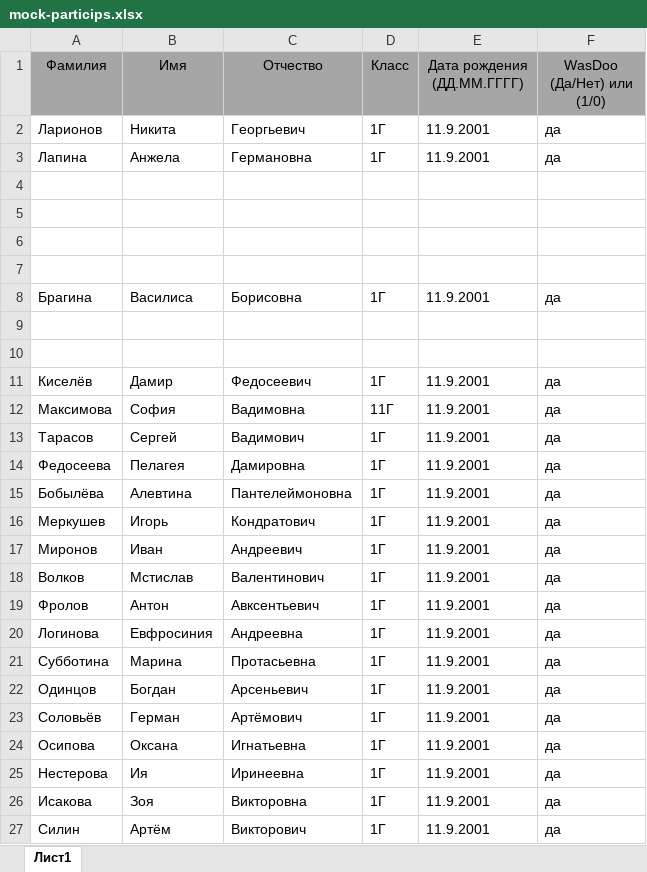
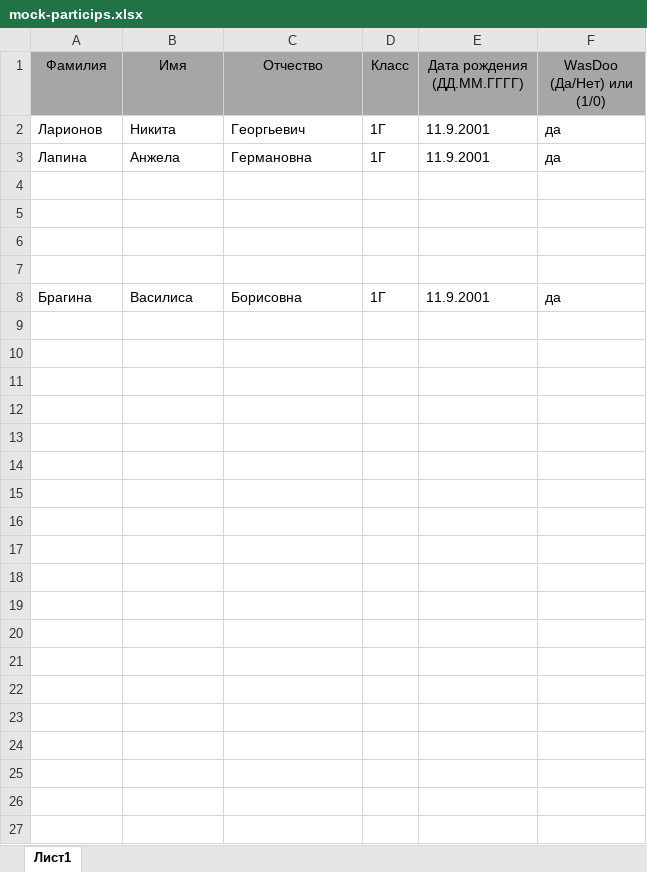
Before and after one commit to ptocoko/monit95, an Excel workbook: Services/Monit95App.Services/Resource/mock-particips.xlsx, sheet Лист1, drawn as a sheet; only a part is shown; values as stored, in another font and other column widths than the file's, no borders; the diff covers the shown part only; the diff names each change by its address in the sheet, - before the commit and + after, or states it on an @@ line.

```diff
--- a/Services/Monit95App.Services/Resource/mock-particips.xlsx (sheet Лист1)
+++ b/Services/Monit95App.Services/Resource/mock-particips.xlsx (sheet Лист1)
-row 9: (empty)
-row 10: (empty)
-row 11: Киселёв | Дамир | Федосеевич | 1Г | 11.9.2001 | да
-row 12: Максимова | София | Вадимовна | 11Г | 11.9.2001 | да
-row 13: Тарасов | Сергей | Вадимович | 1Г | 11.9.2001 | да
-row 14: Федосеева | Пелагея | Дамировна | 1Г | 11.9.2001 | да
-row 15: Бобылёва | Алевтина | Пантелеймоновна | 1Г | 11.9.2001 | да
-row 16: Меркушев | Игорь | Кондратович | 1Г | 11.9.2001 | да
-row 17: Миронов | Иван | Андреевич | 1Г | 11.9.2001 | да
-row 18: Волков | Мстислав | Валентинович | 1Г | 11.9.2001 | да
-row 19: Фролов | Антон | Авксентьевич | 1Г | 11.9.2001 | да
-row 20: Логинова | Евфросиния | Андреевна | 1Г | 11.9.2001 | да
-row 21: Субботина | Марина | Протасьевна | 1Г | 11.9.2001 | да
-row 22: Одинцов | Богдан | Арсеньевич | 1Г | 11.9.2001 | да
-row 23: Соловьёв | Герман | Артёмович | 1Г | 11.9.2001 | да
-row 24: Осипова | Оксана | Игнатьевна | 1Г | 11.9.2001 | да
-row 25: Нестерова | Ия | Иринеевна | 1Г | 11.9.2001 | да
-row 26: Исакова | Зоя | Викторовна | 1Г | 11.9.2001 | да
-row 27: Силин | Артём | Викторович | 1Г | 11.9.2001 | да
```
Also changed, not shown: 78 removed rows elsewhere in this sheet, 19 other files.
